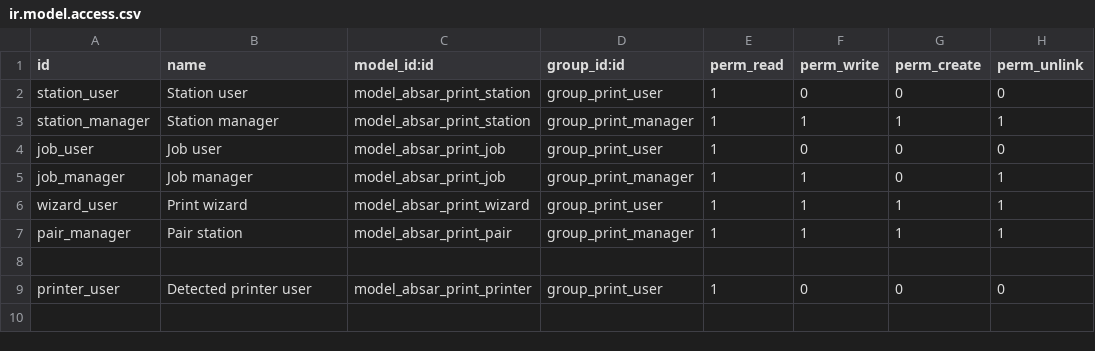
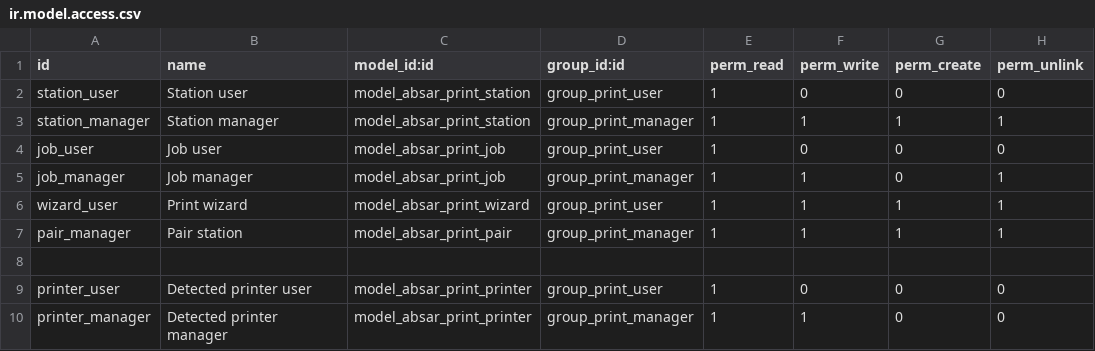
Before and after one commit to Kinan-absar/odoo_custom, a CSV file: custom_addons/absar_direct_print/security/ir.model.access.csv, drawn as a sheet; the diff names each change by its address in the sheet, - before the commit and + after, or states it on an @@ line.

```diff
--- a/custom_addons/absar_direct_print/security/ir.model.access.csv
+++ b/custom_addons/absar_direct_print/security/ir.model.access.csv
+row 10: printer_manager | Detected printer manager | model_absar_print_printer | group_print_manager | 1 | 1 | 0 | 0
```
Also changed, not shown: 7 other files.
